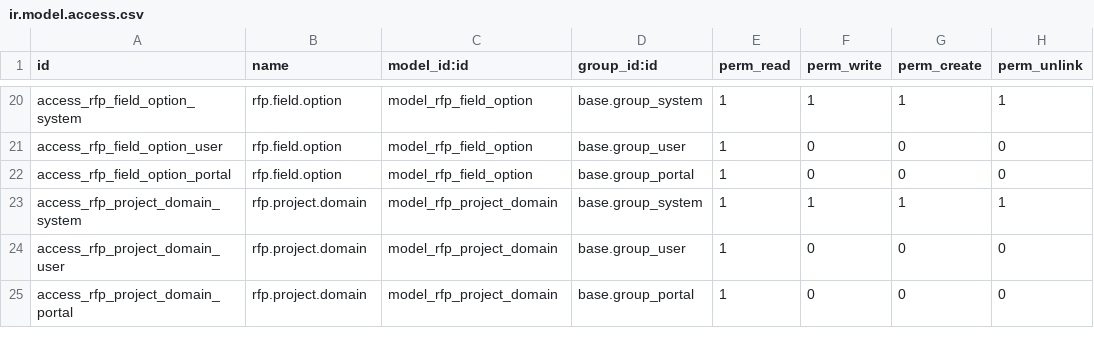
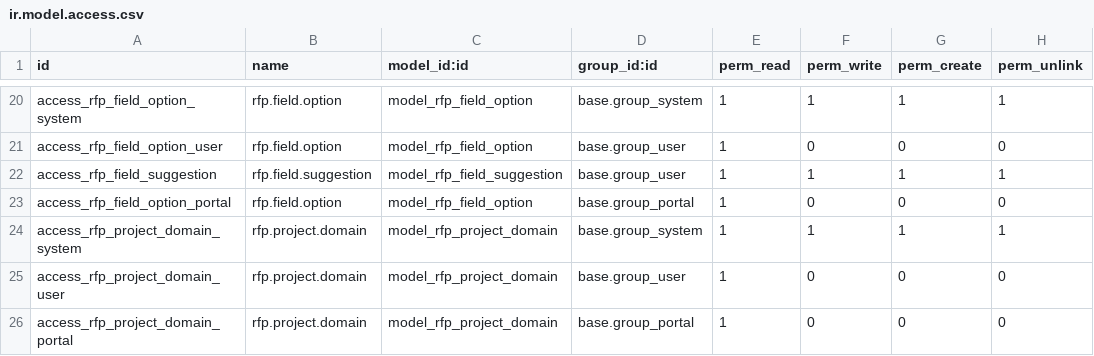
Before and after one commit to Alifaleh/project_rfp_ai, a CSV file: security/ir.model.access.csv, drawn as a sheet; only a part is shown, gaps mark what is left out.

```diff
--- a/security/ir.model.access.csv
+++ b/security/ir.model.access.csv
@@ -21,2 +21,3 @@ access_rfp_field_option_system,rfp.field.option,model_rfp_field_option,base.grou
 access_rfp_field_option_user,rfp.field.option,model_rfp_field_option,base.group_user,1,0,0,0
+access_rfp_field_suggestion,rfp.field.suggestion,model_rfp_field_suggestion,base.group_user,1,1,1,1
 access_rfp_field_option_portal,rfp.field.option,model_rfp_field_option,base.group_portal,1,0,0,0
```
Also changed, not shown: 15 other files.
